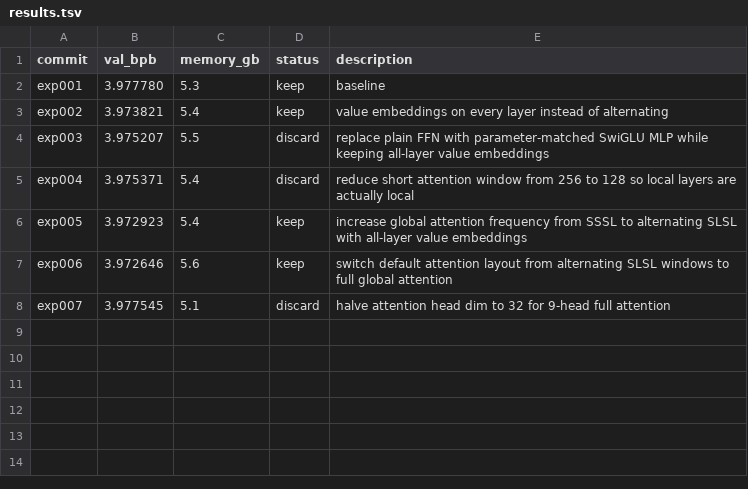
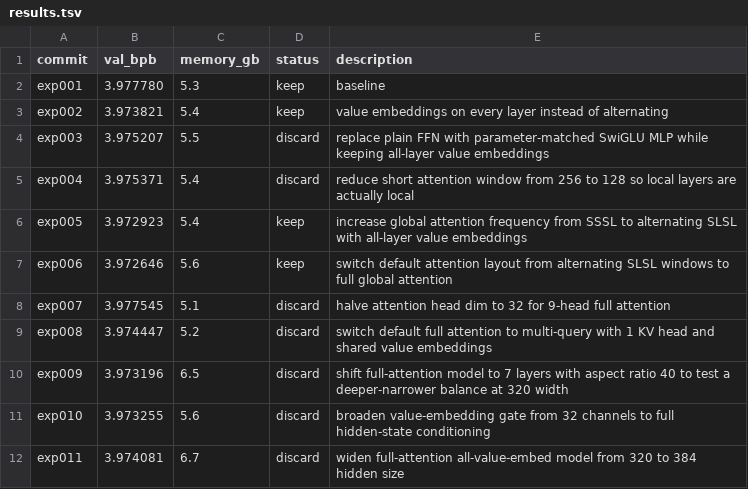
Before and after one commit to ewijaya/autoresearch-mol, a TSV file: results/protein/run_1/results.tsv, drawn as a sheet; the diff names each change by its address in the sheet, - before the commit and + after, or states it on an @@ line.

Commit message:
docs: add baseline architecture rationale for paper reference; protein run_1 progress (11/100)

```diff
--- a/results/protein/run_1/results.tsv
+++ b/results/protein/run_1/results.tsv
+row 9: exp008 | 3.974447 | 5.2 | discard | switch default full attention to multi-query with 1 KV head and shared value embeddings
+row 10: exp009 | 3.973196 | 6.5 | discard | shift full-attention model to 7 layers with aspect ratio 40 to test a deeper-narrower balance at 320 width
+row 11: exp010 | 3.973255 | 5.6 | discard | broaden value-embedding gate from 32 channels to full hidden-state conditioning
+row 12: exp011 | 3.974081 | 6.7 | discard | widen full-attention all-value-embed model from 320 to 384 hidden size
```
Also changed, not shown: 3 other files.
